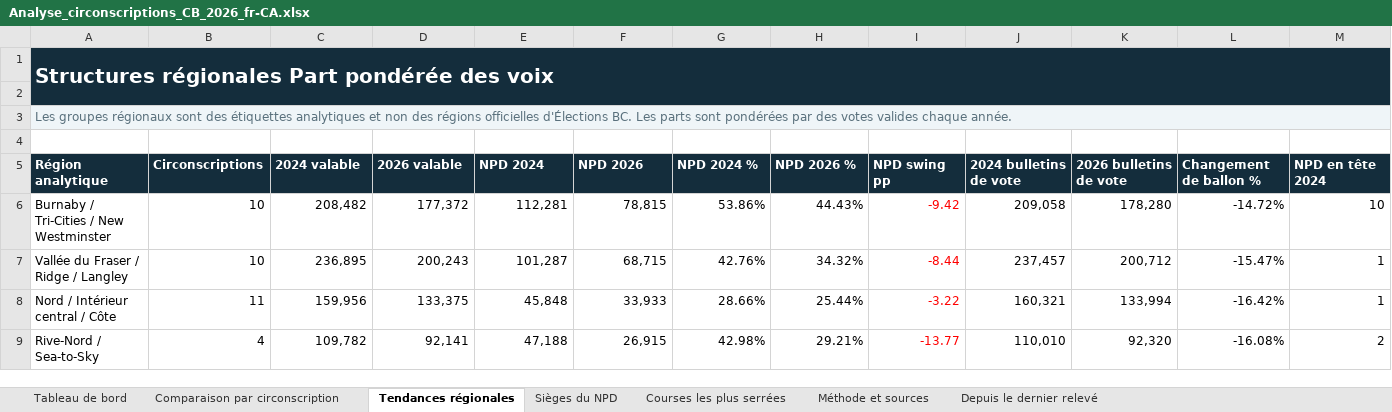
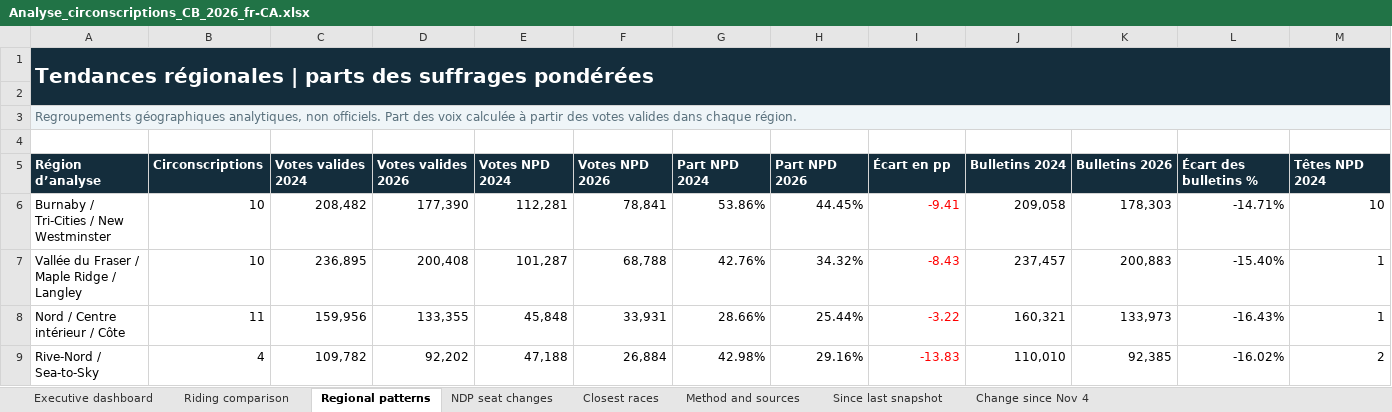
Before and after one commit to irnewlands/sukhisahota-website, an Excel workbook: client/public/election-data/Analyse_circonscriptions_CB_2026_fr-CA.xlsx, sheet Regional patterns, drawn as a sheet; only a part is shown; values as stored, in another font and other column widths than the file's, no borders; conditional formats not drawn; removed rows and columns are numbered as before the commit, all else as after; rows hold the shown columns only; the diff covers the shown part only; the diff names each change by its address in the sheet, - before the commit and + after, or states it on an @@ line.

```diff
--- a/client/public/election-data/Analyse_circonscriptions_CB_2026_fr-CA.xlsx (sheet Regional patterns)
+++ b/client/public/election-data/Analyse_circonscriptions_CB_2026_fr-CA.xlsx (sheet Regional patterns)
-sheet tab: Tableau de bord
+sheet tab: Executive dashboard
-sheet tab: Comparaison par circonscription
+sheet tab: Riding comparison
-sheet tab: Tendances régionales
+sheet tab: Regional patterns
-sheet tab: Sièges du NPD
+sheet tab: NDP seat changes
-sheet tab: Courses les plus serrées
+sheet tab: Closest races
-sheet tab: Méthode et sources
+sheet tab: Method and sources
-sheet tab: Depuis le dernier relevé
+sheet tab: Since last snapshot
+sheet tab: Change since Nov 4
-A1: Structures régionales Part pondérée des voix
+A1: Tendances régionales | parts des suffrages pondérées
-A3: Les groupes régionaux sont des étiquettes analytiques et non des régions officielles d'Élections BC. Les parts sont pondérées par des votes valides chaque année.
+A3: Regroupements géographiques analytiques, non officiels. Part des voix calculée à partir des votes valides dans chaque région.
-row 5: Région analytique | Circonscriptions | 2024 valable | 2026 valable | NPD 2024 | NPD 2026 | NPD 2024 % | NPD 2026 % | NPD swing pp | 2024 bulletins de vote | 2026 bulletins de vote | Changement de ballon % | NPD en tête 2024
+row 5: Région d’analyse | Circonscriptions | Votes valides 2024 | Votes valides 2026 | Votes NPD 2024 | Votes NPD 2026 | Part NPD 2024 | Part NPD 2026 | Écart en pp | Bulletins 2024 | Bulletins 2026 | Écart des bulletins % | Têtes NPD 2024
-D6: 177,372
+D6: 177,390
-F6: 78,815
+F6: 78,841
-H6: 44.43%
+H6: 44.45%
-I6: -9.42
+I6: -9.41
-K6: 178,280
+K6: 178,303
-L6: -14.72%
+L6: -14.71%
-A7: Vallée du Fraser / Ridge / Langley
+A7: Vallée du Fraser / Maple Ridge / Langley
-D7: 200,243
+D7: 200,408
-F7: 68,715
+F7: 68,788
-I7: -8.44
+I7: -8.43
-K7: 200,712
+K7: 200,883
-L7: -15.47%
+L7: -15.40%
-A8: Nord / Intérieur central / Côte
+A8: Nord / Centre intérieur / Côte
-D8: 133,375
+D8: 133,355
-F8: 33,933
+F8: 33,931
-K8: 133,994
+K8: 133,973
-L8: -16.42%
+L8: -16.43%
-D9: 92,141
+D9: 92,202
-F9: 26,915
+F9: 26,884
-H9: 29.21%
+H9: 29.16%
-I9: -13.77
+I9: -13.83
-K9: 92,320
+K9: 92,385
-L9: -16.08%
+L9: -16.02%
```
Also changed, not shown: 26 edited cells elsewhere in this sheet, sheet Riding comparison, sheet Since last snapshot, sheet Closest races, sheet Executive dashboard, sheet Method and sources, sheet NDP seat changes, formulas that keep their value, 1 other file.
